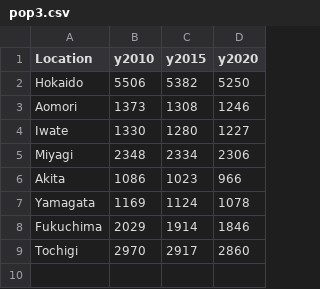
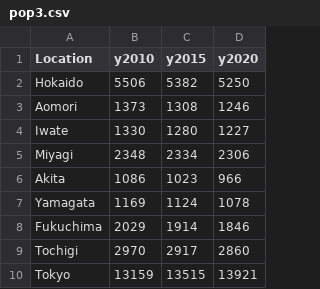
Before and after one commit to akioorihara/CS-416-Narrative-Visualization, a CSV file: pop3.csv, drawn as a sheet.

```diff
--- a/pop3.csv
+++ b/pop3.csv
@@ -9 +9,2 @@ Fukuchima,2029,1914,1846
 Tochigi,2970,2917,2860
+Tokyo,13159,13515,13921
```
Also changed, not shown: 5 other files.
